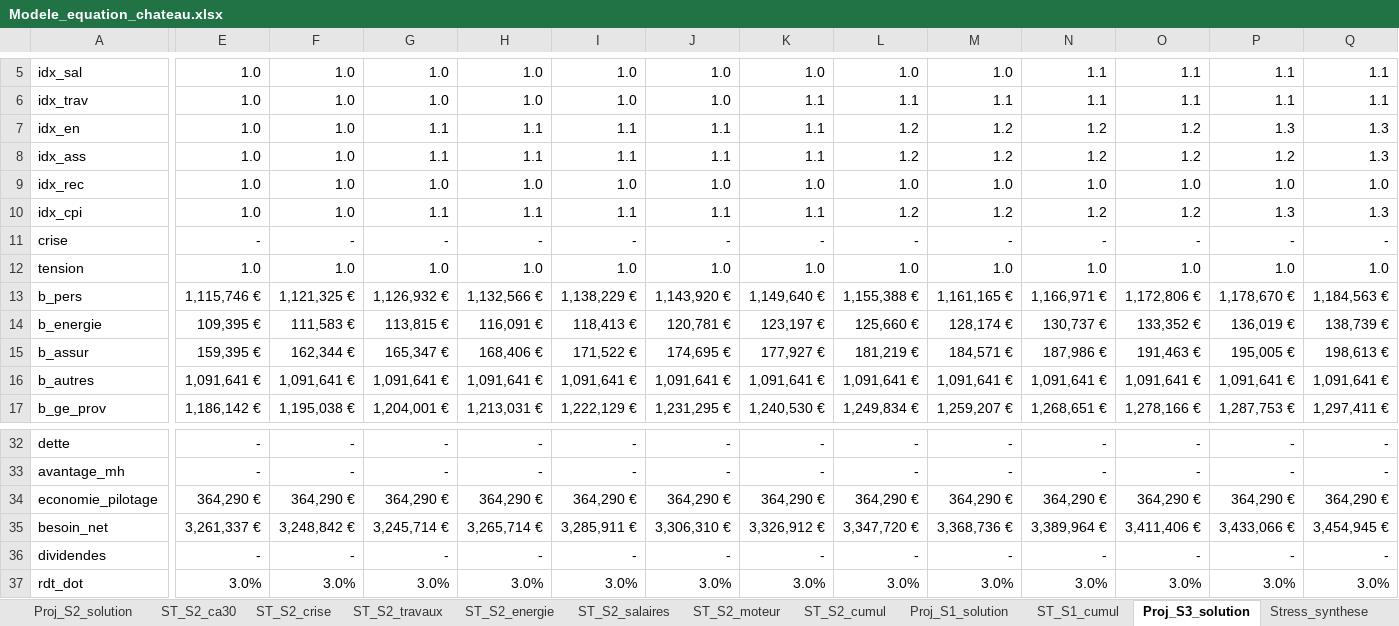
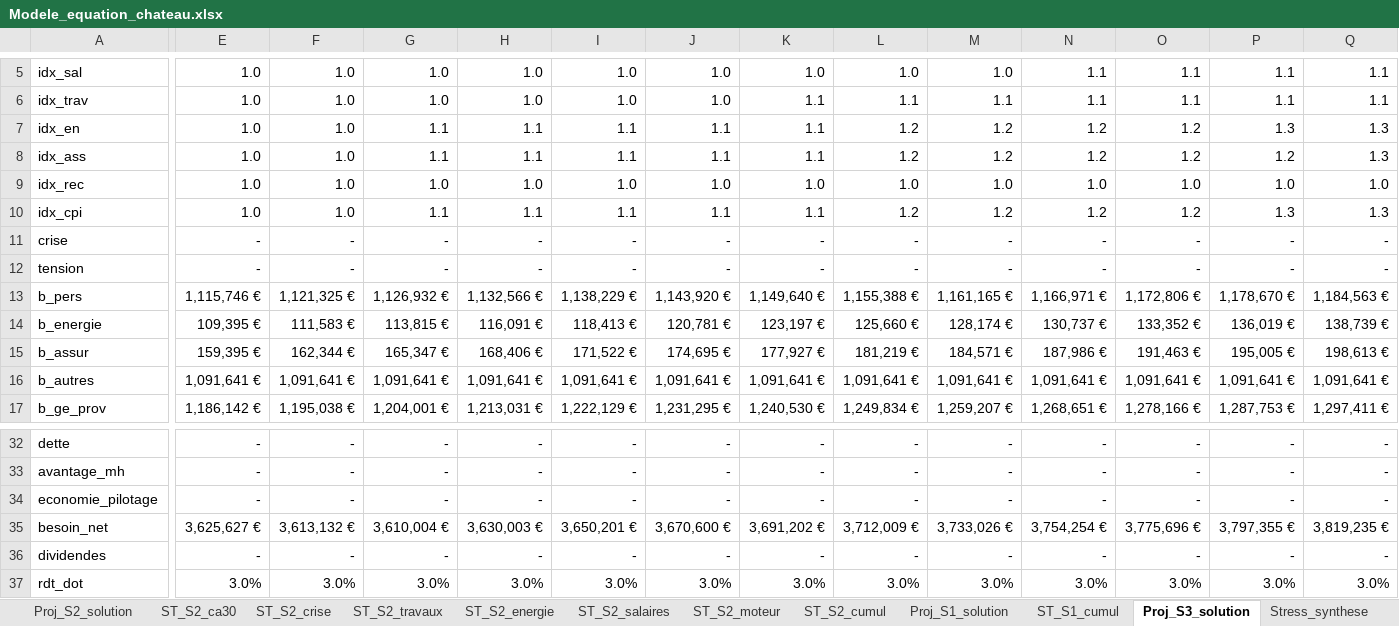
Before and after one commit to mabrs1785-arch/Ch-teau-, an Excel workbook: EQUATION_ECONOMIQUE_CHATEAU/02_MODELE/sorties/Modele_equation_chateau.xlsx, sheet Proj_S3_solution, drawn as a sheet; only a part is shown, gaps mark what is left out; values as stored, in another font and other column widths than the file's, no borders; the diff covers the shown part only; the diff names each change by its address in the sheet, - before the commit and + after, or states it on an @@ line.

```diff
--- a/EQUATION_ECONOMIQUE_CHATEAU/02_MODELE/sorties/Modele_equation_chateau.xlsx (sheet Proj_S3_solution)
+++ b/EQUATION_ECONOMIQUE_CHATEAU/02_MODELE/sorties/Modele_equation_chateau.xlsx (sheet Proj_S3_solution)
-E12: 1.0
+E12: -
-F12: 1.0
+F12: -
-G12: 1.0
+G12: -
-H12: 1.0
+H12: -
-I12: 1.0
+I12: -
-J12: 1.0
+J12: -
-K12: 1.0
+K12: -
-L12: 1.0
+L12: -
-M12: 1.0
+M12: -
-N12: 1.0
+N12: -
-O12: 1.0
+O12: -
-P12: 1.0
+P12: -
-Q12: 1.0
+Q12: -
-E34: 364,290 €
+E34: -
-F34: 364,290 €
+F34: -
-G34: 364,290 €
+G34: -
-H34: 364,290 €
+H34: -
-I34: 364,290 €
+I34: -
-J34: 364,290 €
+J34: -
-K34: 364,290 €
+K34: -
-L34: 364,290 €
+L34: -
-M34: 364,290 €
+M34: -
-N34: 364,290 €
+N34: -
-O34: 364,290 €
+O34: -
-P34: 364,290 €
+P34: -
-Q34: 364,290 €
+Q34: -
-E35: 3,261,337 €
+E35: 3,625,627 €
-F35: 3,248,842 €
+F35: 3,613,132 €
-G35: 3,245,714 €
+G35: 3,610,004 €
-H35: 3,265,714 €
+H35: 3,630,003 €
-I35: 3,285,911 €
+I35: 3,650,201 €
-J35: 3,306,310 €
+J35: 3,670,600 €
-K35: 3,326,912 €
+K35: 3,691,202 €
-L35: 3,347,720 €
+L35: 3,712,009 €
-M35: 3,368,736 €
+M35: 3,733,026 €
-N35: 3,389,964 €
+N35: 3,754,254 €
-O35: 3,411,406 €
+O35: 3,775,696 €
-P35: 3,433,066 €
+P35: 3,797,355 €
-Q35: 3,454,945 €
+Q35: 3,819,235 €
```
Also changed, not shown: 166 edited cells elsewhere in this sheet, sheet Sources, sheet Hypotheses, sheet Stress_synthese, 14 other files.
